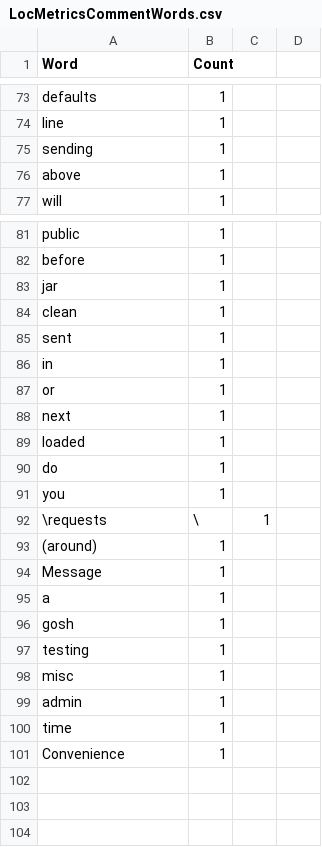
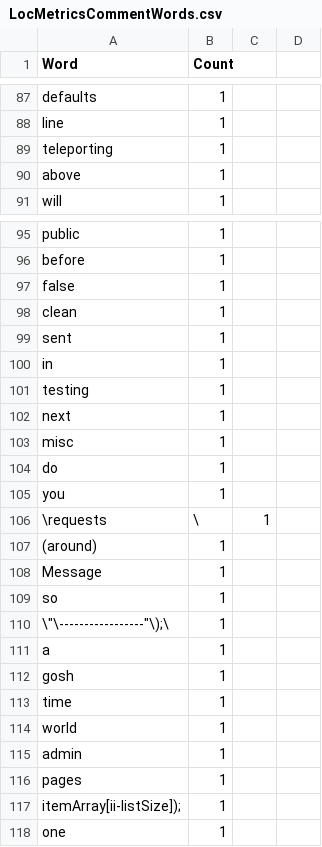
Before and after one commit to ZorasOldBukkitPlugins/WarpSuite, a CSV file: WarpSuite/LocMetricsCommentWords.csv, drawn as a sheet; only a part is shown, gaps mark what is left out; the diff covers the shown part only.

```diff
--- a/WarpSuite/LocMetricsCommentWords.csv
+++ b/WarpSuite/LocMetricsCommentWords.csv
@@ -74,3 +88,3 @@ defaults,1
 line,1
-sending,1
+teleporting,1
 above,1
@@ -82,3 +96,3 @@ public,1
 before,1
-jar,1
+false,1
 clean,1
@@ -86,5 +100,5 @@ sent,1
 in,1
-or,1
+testing,1
 next,1
-loaded,1
+misc,1
 do,1
@@ -94,8 +108,11 @@ you,1
 Message,1
+so,1
+\"\-----------------"\);\,1
 a,1
 gosh,1
-testing,1
-misc,1
+time,1
+world,1
 admin,1
-time,1
-Convenience,1
+pages,1
+itemArray[ii-listSize]);,1
+one,1
```
Also changed, not shown: 17 added rows, 2 removed rows, 9 moved rows and 7 edited cells elsewhere in this file, WarpSuite/LocMetricsFiles.csv, WarpSuite/LocMetricsFolders.csv, 3 other files.
